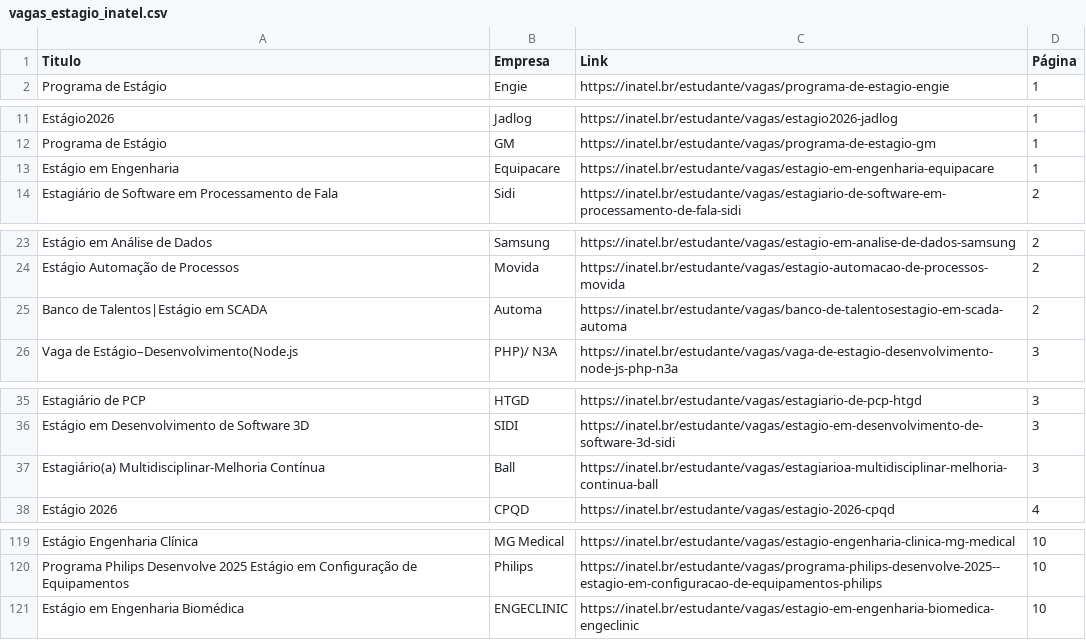
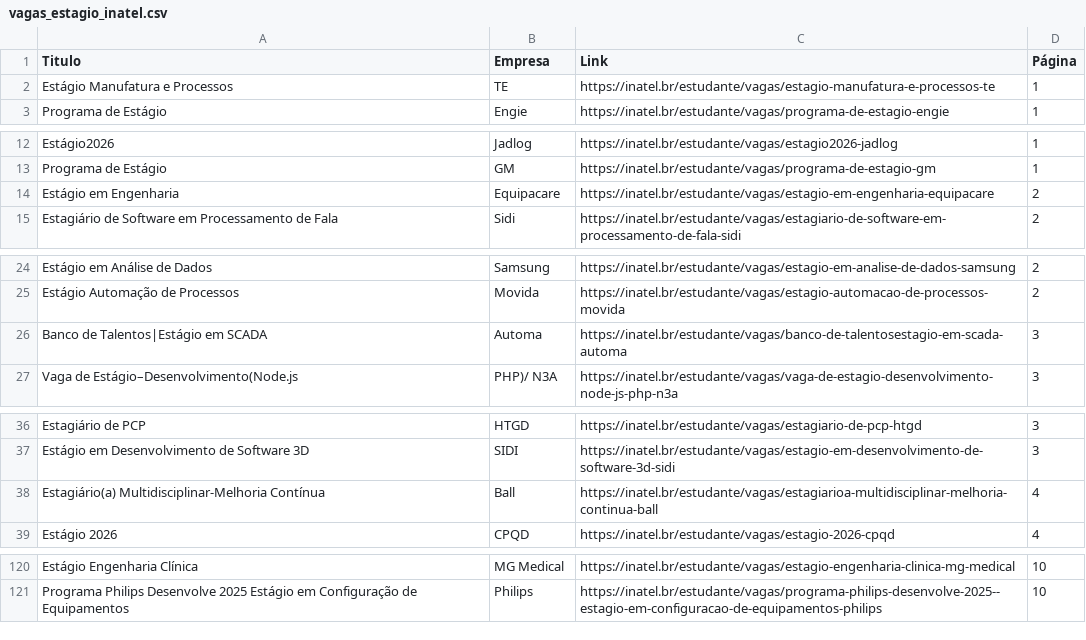
Before and after one commit to Joao0015/inatel-vagas-bot, a CSV file: vagas_estagio_inatel.csv, drawn as a sheet; only a part is shown, gaps mark what is left out; the diff covers the shown part only.

```diff
--- a/vagas_estagio_inatel.csv
+++ b/vagas_estagio_inatel.csv
@@ -1,2 +1,3 @@
 Titulo,Empresa,Link,Página
+Estágio Manufatura e Processos,TE,https://inatel.br/estudante/vagas/estagio-manufatura-e-processos-te,1
 Programa de Estágio,Engie,https://inatel.br/estudante/vagas/programa-de-estagio-engie,1
@@ -12,3 +13,3 @@ Estágio2026,Jadlog,https://inatel.br/estudante/vagas/estagio2026-jadlog,1
 Programa de Estágio,GM,https://inatel.br/estudante/vagas/programa-de-estagio-gm,1
-Estágio em Engenharia,Equipacare,https://inatel.br/estudante/vagas/estagio-em-engenharia-equipacare,1
+Estágio em Engenharia,Equipacare,https://inatel.br/estudante/vagas/estagio-em-engenharia-equipacare,2
 Estagiário de Software em Processamento de Fala,Sidi,https://inatel.br/estudante/vagas/estagiario-de-software-em-processamento-de-fala-sidi,2
@@ -24,3 +25,3 @@ Estágio em Análise de Dados,Samsung,https://inatel.br/estudante/vagas/estagio-
 Estágio Automação de Processos,Movida,https://inatel.br/estudante/vagas/estagio-automacao-de-processos-movida,2
-Banco de Talentos|Estágio em SCADA,Automa,https://inatel.br/estudante/vagas/banco-de-talentosestagio-em-scada-automa,2
+Banco de Talentos|Estágio em SCADA,Automa,https://inatel.br/estudante/vagas/banco-de-talentosestagio-em-scada-automa,3
 Vaga de Estágio–Desenvolvimento(Node.js,PHP)/ N3A,https://inatel.br/estudante/vagas/vaga-de-estagio-desenvolvimento-node-js-php-n3a,3
@@ -36,3 +37,3 @@ Estagiário de PCP,HTGD,https://inatel.br/estudante/vagas/estagiario-de-pcp-htgd
 Estágio em Desenvolvimento de Software 3D,SIDI,https://inatel.br/estudante/vagas/estagio-em-desenvolvimento-de-software-3d-sidi,3
-Estagiário(a) Multidisciplinar-Melhoria Contínua,Ball,https://inatel.br/estudante/vagas/estagiarioa-multidisciplinar-melhoria-continua-ball,3
+Estagiário(a) Multidisciplinar-Melhoria Contínua,Ball,https://inatel.br/estudante/vagas/estagiarioa-multidisciplinar-melhoria-continua-ball,4
 Estágio 2026,CPQD,https://inatel.br/estudante/vagas/estagio-2026-cpqd,4
@@ -120,2 +121 @@ Estágio Engenharia Clínica,MG Medical,https://inatel.br/estudante/vagas/estagi
 Programa Philips Desenvolve 2025  Estágio em Configuração de Equipamentos,Philips,https://inatel.br/estudante/vagas/programa-philips-desenvolve-2025--estagio-em-configuracao-de-equipamentos-philips,10
-Estágio em Engenharia Biomédica,ENGECLINIC,https://inatel.br/estudante/vagas/estagio-em-engenharia-biomedica-engeclinic,10
```
Also changed, not shown: 6 edited cells elsewhere in this file.
